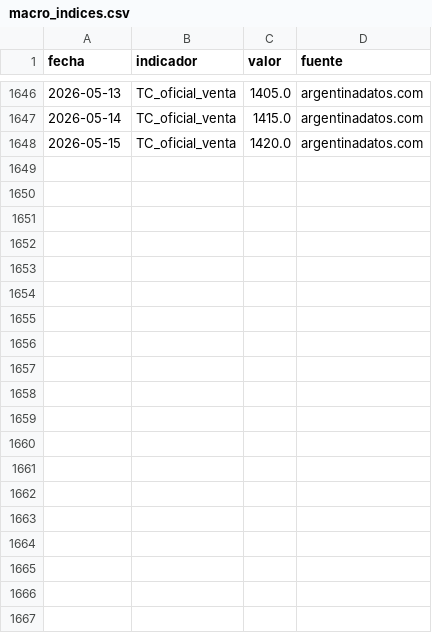
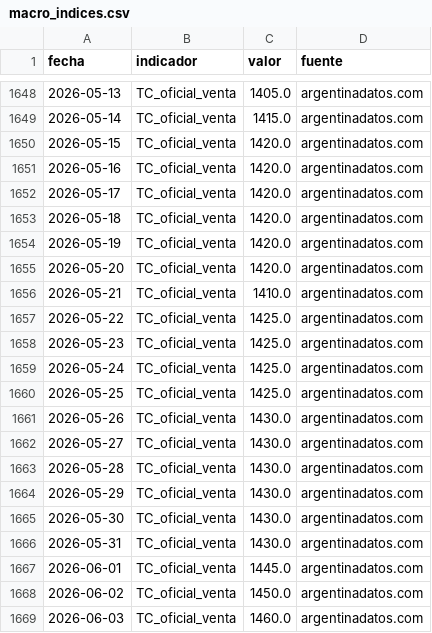
Before and after one commit to Viny2030/Ajuste, a CSV file: data/seeds/macro_indices.csv, drawn as a sheet; only a part is shown, gaps mark what is left out; the diff covers the shown part only; the diff names each change by its address in the sheet, - before the commit and + after, or states it on an @@ line.

```diff
--- a/data/seeds/macro_indices.csv
+++ b/data/seeds/macro_indices.csv
+row 1651: 2026-05-16 | TC_oficial_venta | 1420.0 | argentinadatos.com
+row 1652: 2026-05-17 | TC_oficial_venta | 1420.0 | argentinadatos.com
+row 1653: 2026-05-18 | TC_oficial_venta | 1420.0 | argentinadatos.com
+row 1654: 2026-05-19 | TC_oficial_venta | 1420.0 | argentinadatos.com
+row 1655: 2026-05-20 | TC_oficial_venta | 1420.0 | argentinadatos.com
+row 1656: 2026-05-21 | TC_oficial_venta | 1410.0 | argentinadatos.com
+row 1657: 2026-05-22 | TC_oficial_venta | 1425.0 | argentinadatos.com
+row 1658: 2026-05-23 | TC_oficial_venta | 1425.0 | argentinadatos.com
+row 1659: 2026-05-24 | TC_oficial_venta | 1425.0 | argentinadatos.com
+row 1660: 2026-05-25 | TC_oficial_venta | 1425.0 | argentinadatos.com
+row 1661: 2026-05-26 | TC_oficial_venta | 1430.0 | argentinadatos.com
+row 1662: 2026-05-27 | TC_oficial_venta | 1430.0 | argentinadatos.com
+row 1663: 2026-05-28 | TC_oficial_venta | 1430.0 | argentinadatos.com
+row 1664: 2026-05-29 | TC_oficial_venta | 1430.0 | argentinadatos.com
+row 1665: 2026-05-30 | TC_oficial_venta | 1430.0 | argentinadatos.com
+row 1666: 2026-05-31 | TC_oficial_venta | 1430.0 | argentinadatos.com
+row 1667: 2026-06-01 | TC_oficial_venta | 1445.0 | argentinadatos.com
+row 1668: 2026-06-02 | TC_oficial_venta | 1450.0 | argentinadatos.com
+row 1669: 2026-06-03 | TC_oficial_venta | 1460.0 | argentinadatos.com
```
Also changed, not shown: 14 added rows elsewhere in this file.
